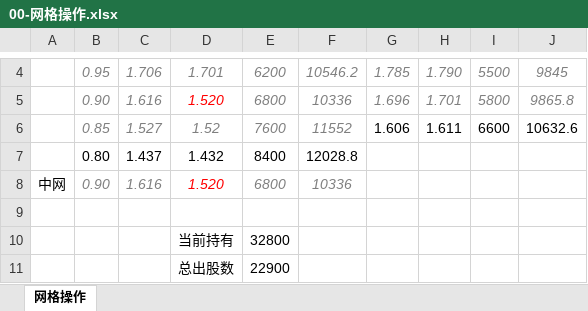
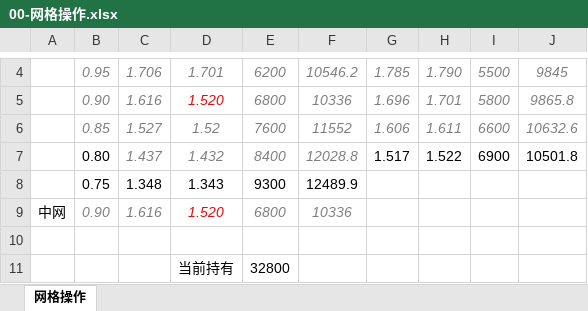
Before and after one commit to WundtAsim/literate-memory, an Excel workbook: 0-网格/00-网格操作.xlsx, sheet 网格操作, drawn as a sheet; only a part is shown, gaps mark what is left out; the shorter side is filled out with more unchanged rows; values as stored, in another font and other column widths than the file's, no borders; the diff names each change by its address in the sheet, - before the commit and + after, or states it on an @@ line.

Commit message:
中概互联买入

```diff
--- a/0-网格/00-网格操作.xlsx (sheet 网格操作)
+++ b/0-网格/00-网格操作.xlsx (sheet 网格操作)
@@ G6:J6 italic: off → on, text colour: black → #7F7F7F @@
@@ C7:F7 italic: off → on, text colour: black → #7F7F7F @@
-G7: (empty)
+G7: 1.517
-H7: (empty)
+H7: 1.522
-I7: (empty)
+I7: 6900
-J7: (empty)
+J7: 10501.8
+row 8:  | 0.75 | 1.348 | 1.343 | 9300 | 12489.9
```
